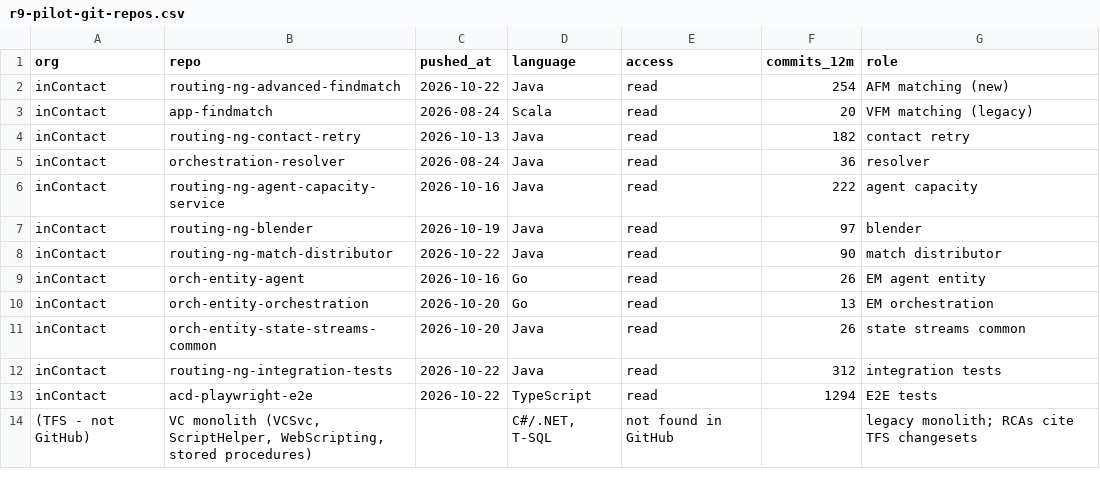
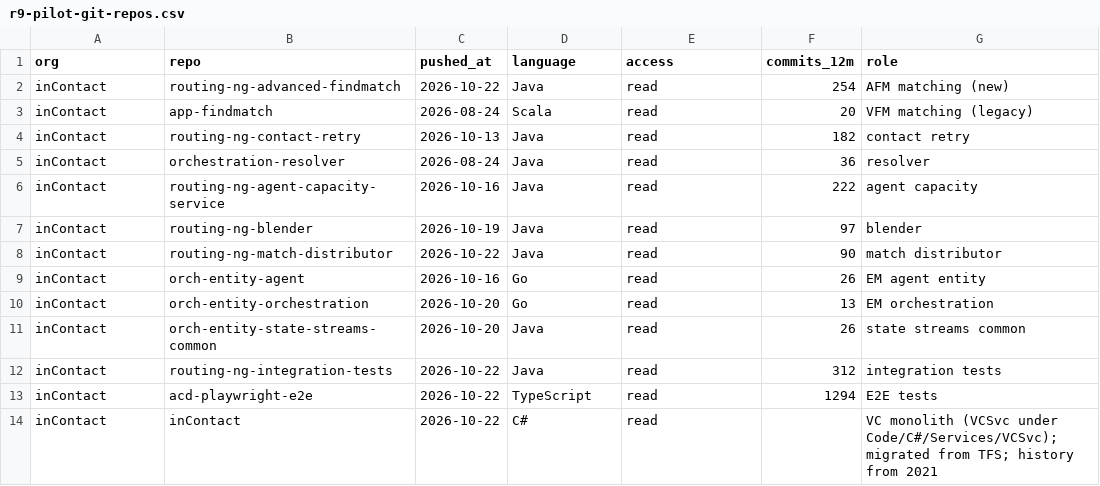
Before and after one commit to Guy-nice/ai-quality-discovery-factory, a CSV file: data/aggregates/r9-pilot-git-repos.csv, drawn as a sheet.

Commit message:
research: monolith in GitHub (no TFS), SME candidates, validation questionnaire (iteration 9)

```diff
--- a/data/aggregates/r9-pilot-git-repos.csv
+++ b/data/aggregates/r9-pilot-git-repos.csv
@@ -13,2 +13,2 @@ inContact,routing-ng-integration-tests,2026-10-22,Java,read,312,integration test
 inContact,acd-playwright-e2e,2026-10-22,TypeScript,read,1294,E2E tests
-(TFS - not GitHub),"VC monolith (VCSvc, ScriptHelper, WebScripting, stored procedures)",,"C#/.NET, T-SQL",not found in GitHub,,legacy monolith; RCAs cite TFS changesets
+inContact,inContact,2026-10-22,C#,read,,"VC monolith (VCSvc under Code/C#/Services/VCSvc); migrated from TFS; history from 2021"
```
Also changed, not shown: 17 other files.
